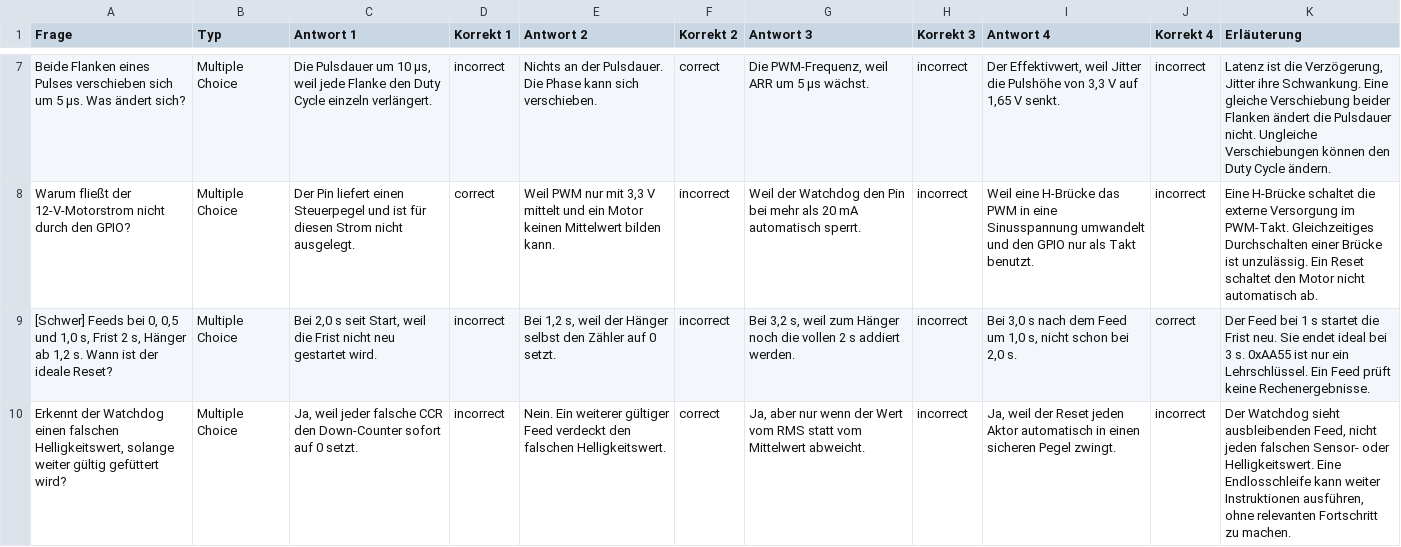
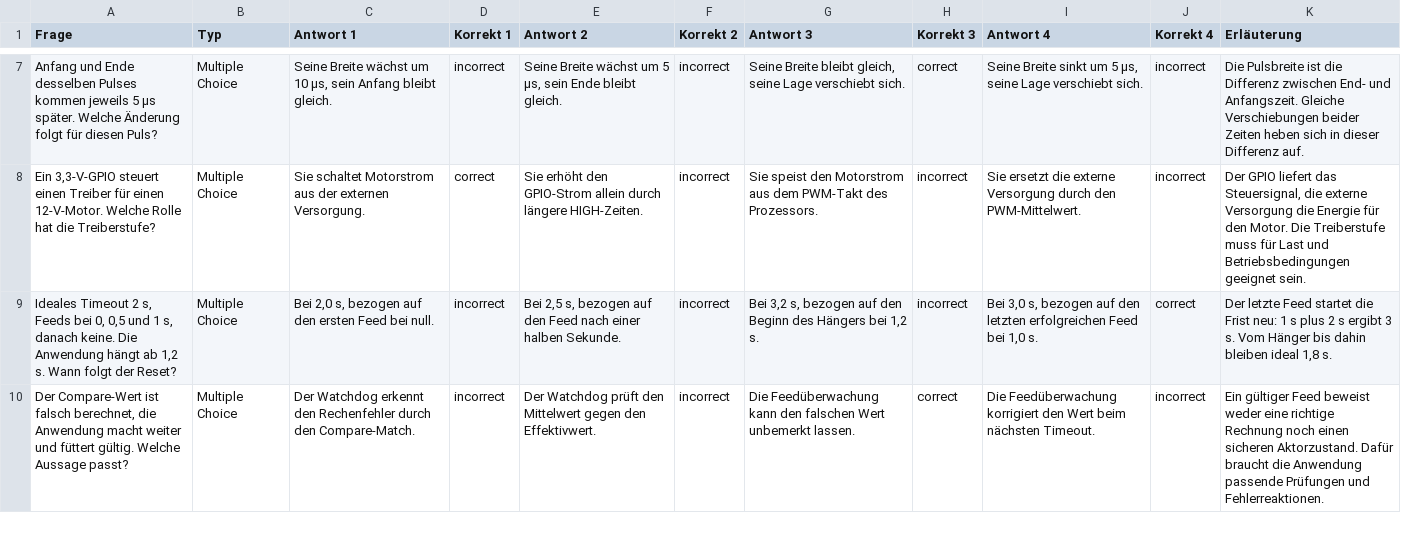
Before and after one commit to dantschi/mct3, a CSV file: quizacademy/quiz_04_aktorik_sicherheit.csv, drawn as a sheet; only a part is shown, gaps mark what is left out; the diff covers the shown part only; the diff names each change by its address in the sheet, - before the commit and + after, or states it on an @@ line.

```diff
--- a/quizacademy/quiz_04_aktorik_sicherheit.csv
+++ b/quizacademy/quiz_04_aktorik_sicherheit.csv
-A7 (Frage): Beide Flanken eines Pulses verschieben sich um 5 µs. Was ändert sich?
+A7 (Frage): Anfang und Ende desselben Pulses kommen jeweils 5 µs später. Welche Änderung folgt für diesen Puls?
-C7 (Antwort 1): Die Pulsdauer um 10 µs, weil jede Flanke den Duty Cycle einzeln verlängert.
+C7 (Antwort 1): Seine Breite wächst um 10 µs, sein Anfang bleibt gleich.
-E7 (Antwort 2): Nichts an der Pulsdauer. Die Phase kann sich verschieben.
+E7 (Antwort 2): Seine Breite wächst um 5 µs, sein Ende bleibt gleich.
-F7 (Korrekt 2): correct
+F7 (Korrekt 2): incorrect
-G7 (Antwort 3): Die PWM-Frequenz, weil ARR um 5 µs wächst.
+G7 (Antwort 3): Seine Breite bleibt gleich, seine Lage verschiebt sich.
-H7 (Korrekt 3): incorrect
+H7 (Korrekt 3): correct
-I7 (Antwort 4): Der Effektivwert, weil Jitter die Pulshöhe von 3,3 V auf 1,65 V senkt.
+I7 (Antwort 4): Seine Breite sinkt um 5 µs, seine Lage verschiebt sich.
-K7 (Erläuterung): Latenz ist die Verzögerung, Jitter ihre Schwankung. Eine gleiche Verschiebung beider Flanken ändert die Pulsdauer nicht. Ungleiche Verschiebungen können den Duty Cycle ändern.
+K7 (Erläuterung): Die Pulsbreite ist die Differenz zwischen End- und Anfangszeit. Gleiche Verschiebungen beider Zeiten heben sich in dieser Differenz auf.
-A8 (Frage): Warum fließt der 12-V-Motorstrom nicht durch den GPIO?
+A8 (Frage): Ein 3,3-V-GPIO steuert einen Treiber für einen 12-V-Motor. Welche Rolle hat die Treiberstufe?
-C8 (Antwort 1): Der Pin liefert einen Steuerpegel und ist für diesen Strom nicht ausgelegt.
+C8 (Antwort 1): Sie schaltet Motorstrom aus der externen Versorgung.
-E8 (Antwort 2): Weil PWM nur mit 3,3 V mittelt und ein Motor keinen Mittelwert bilden kann.
+E8 (Antwort 2): Sie erhöht den GPIO-Strom allein durch längere HIGH-Zeiten.
-G8 (Antwort 3): Weil der Watchdog den Pin bei mehr als 20 mA automatisch sperrt.
+G8 (Antwort 3): Sie speist den Motorstrom aus dem PWM-Takt des Prozessors.
-I8 (Antwort 4): Weil eine H-Brücke das PWM in eine Sinusspannung umwandelt und den GPIO nur als Takt benutzt.
+I8 (Antwort 4): Sie ersetzt die externe Versorgung durch den PWM-Mittelwert.
-K8 (Erläuterung): Eine H-Brücke schaltet die externe Versorgung im PWM-Takt. Gleichzeitiges Durchschalten einer Brücke ist unzulässig. Ein Reset schaltet den Motor nicht automatisch ab.
+K8 (Erläuterung): Der GPIO liefert das Steuersignal, die externe Versorgung die Energie für den Motor. Die Treiberstufe muss für Last und Betriebsbedingungen geeignet sein.
-A9 (Frage): [Schwer] Feeds bei 0, 0,5 und 1,0 s, Frist 2 s, Hänger ab 1,2 s. Wann ist der ideale Reset?
+A9 (Frage): Ideales Timeout 2 s, Feeds bei 0, 0,5 und 1 s, danach keine. Die Anwendung hängt ab 1,2 s. Wann folgt der Reset?
-C9 (Antwort 1): Bei 2,0 s seit Start, weil die Frist nicht neu gestartet wird.
+C9 (Antwort 1): Bei 2,0 s, bezogen auf den ersten Feed bei null.
-E9 (Antwort 2): Bei 1,2 s, weil der Hänger selbst den Zähler auf 0 setzt.
+E9 (Antwort 2): Bei 2,5 s, bezogen auf den Feed nach einer halben Sekunde.
-G9 (Antwort 3): …3,2 s, weil zum Hänger noch die vollen 2 s addiert werden.
+G9 (Antwort 3): …3,2 s, bezogen auf den Beginn des Hängers bei 1,2 s.
-I9 (Antwort 4): Bei 3,0 s nach dem Feed um 1,0 s, nicht schon bei 2,0 s.
+I9 (Antwort 4): Bei 3,0 s, bezogen auf den letzten erfolgreichen Feed bei 1,0 s.
-K9 (Erläuterung): Der Feed bei 1 s startet die Frist neu. Sie endet ideal bei 3 s. 0xAA55 ist nur ein Lehrschlüssel. Ein Feed prüft keine Rechenergebnisse.
+K9 (Erläuterung): Der letzte Feed startet die Frist neu: 1 s plus 2 s ergibt 3 s. Vom Hänger bis dahin bleiben ideal 1,8 s.
-A10 (Frage): Erkennt der Watchdog einen falschen Helligkeitswert, solange weiter gültig gefüttert wird?
+A10 (Frage): Der Compare-Wert ist falsch berechnet, die Anwendung macht weiter und füttert gültig. Welche Aussage passt?
-C10 (Antwort 1): Ja, weil jeder falsche CCR den Down-Counter sofort auf 0 setzt.
+C10 (Antwort 1): Der Watchdog erkennt den Rechenfehler durch den Compare-Match.
-E10 (Antwort 2): Nein. Ein weiterer gültiger Feed verdeckt den falschen Helligkeitswert.
+E10 (Antwort 2): Der Watchdog prüft den Mittelwert gegen den Effektivwert.
-F10 (Korrekt 2): correct
+F10 (Korrekt 2): incorrect
-G10 (Antwort 3): Ja, aber nur wenn der Wert vom RMS statt vom Mittelwert abweicht.
+G10 (Antwort 3): Die Feedüberwachung kann den falschen Wert unbemerkt lassen.
-H10 (Korrekt 3): incorrect
+H10 (Korrekt 3): correct
-I10 (Antwort 4): Ja, weil der Reset jeden Aktor automatisch in einen sicheren Pegel zwingt.
+I10 (Antwort 4): Die Feedüberwachung korrigiert den Wert beim nächsten Timeout.
-K10 (Erläuterung): Der Watchdog sieht ausbleibenden Feed, nicht jeden falschen Sensor- oder Helligkeitswert. Eine Endlosschleife kann weiter Instruktionen ausführen, ohne relevanten Fortschritt zu machen.
+K10 (Erläuterung): Ein gültiger Feed beweist weder eine richtige Rechnung noch einen sicheren Aktorzustand. Dafür braucht die Anwendung passende Prüfungen und Fehlerreaktionen.
```
Also changed, not shown: 37 edited cells elsewhere in this file, 33 other files.
